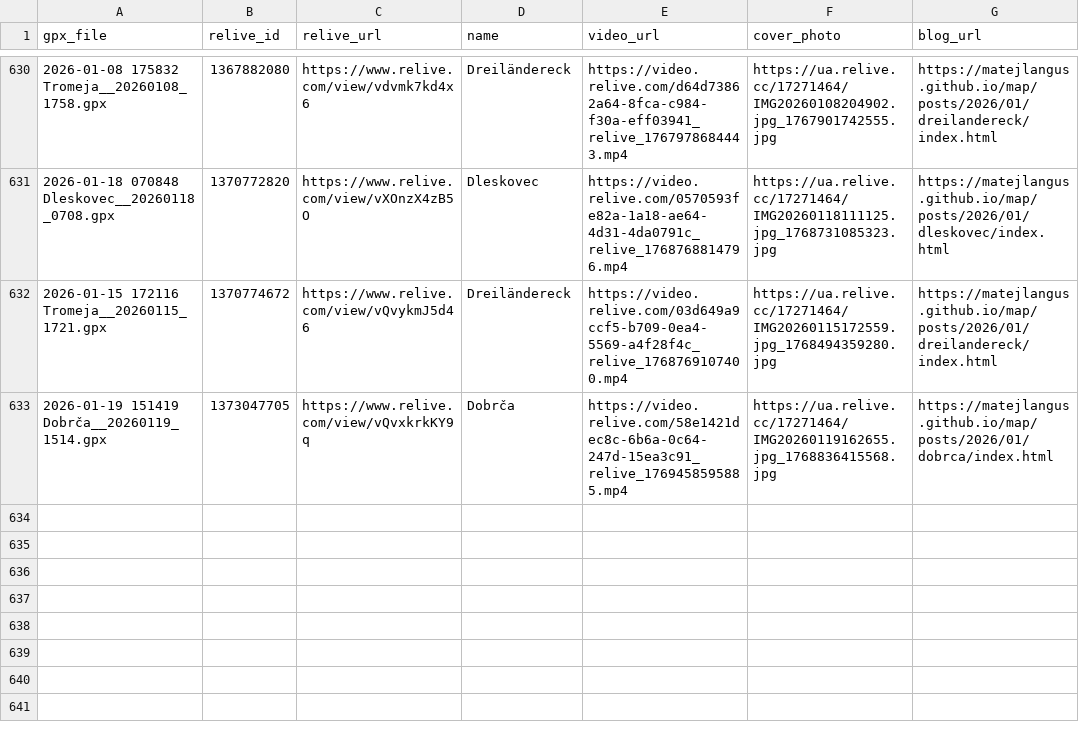
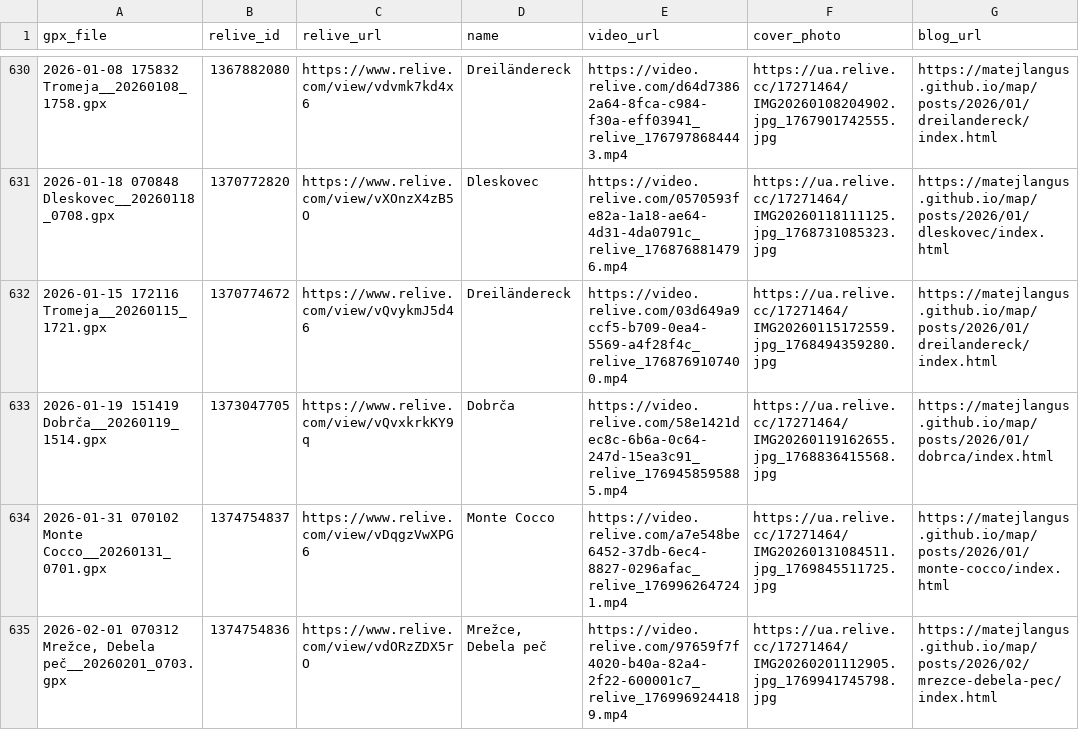
Before and after one commit to MatejLangus/map, a CSV file: matched_activities.csv, drawn as a sheet; only a part is shown, gaps mark what is left out; the diff names each change by its address in the sheet, - before the commit and + after, or states it on an @@ line.

Commit message:
Update Relive data from Termux

```diff
--- a/matched_activities.csv
+++ b/matched_activities.csv
+row 634: 2026-01-31 070102 Monte Cocco__20260131_0701.gpx | 1374754837 | https://www.relive.com/view/vDqgzVwXPG6 | Monte Cocco | https://video.relive.com/a7e548be6452-37db-6ec4-8827-0296afac_relive_1769962647241.mp4 | https://ua.relive.cc/17271464/IMG20260131084511.jpg_1769845511725.jpg | https://matejlangus.github.io/map/posts/2026/01/monte-cocco/index.html
+row 635: 2026-02-01 070312 Mrežce, Debela peč__20260201_0703.gpx | 1374754836 | https://www.relive.com/view/vdORzZDX5rO | Mrežce, Debela peč | https://video.relive.com/97659f7f4020-b40a-82a4-2f22-600001c7_relive_1769969244189.mp4 | https://ua.relive.cc/17271464/IMG20260201112905.jpg_1769941745798.jpg | https://matejlangus.github.io/map/posts/2026/02/mrezce-debela-pec/index.html
```
Also changed, not shown: 15 other files.
